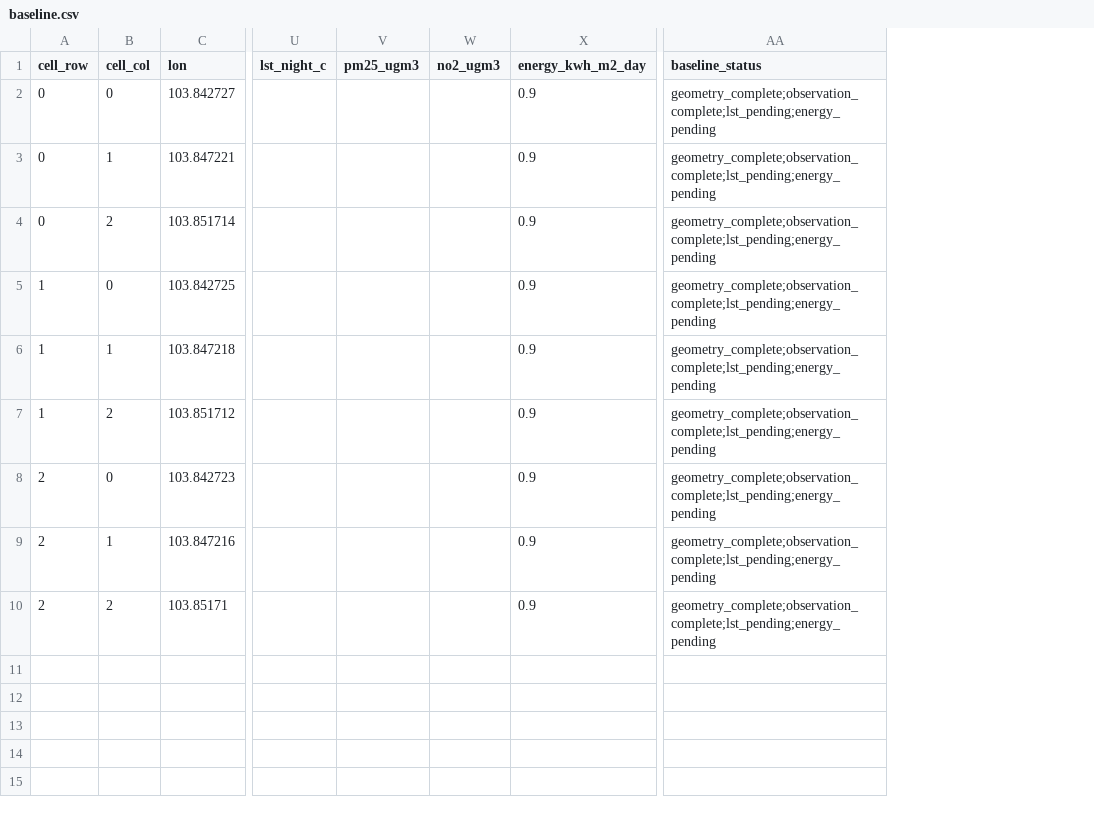
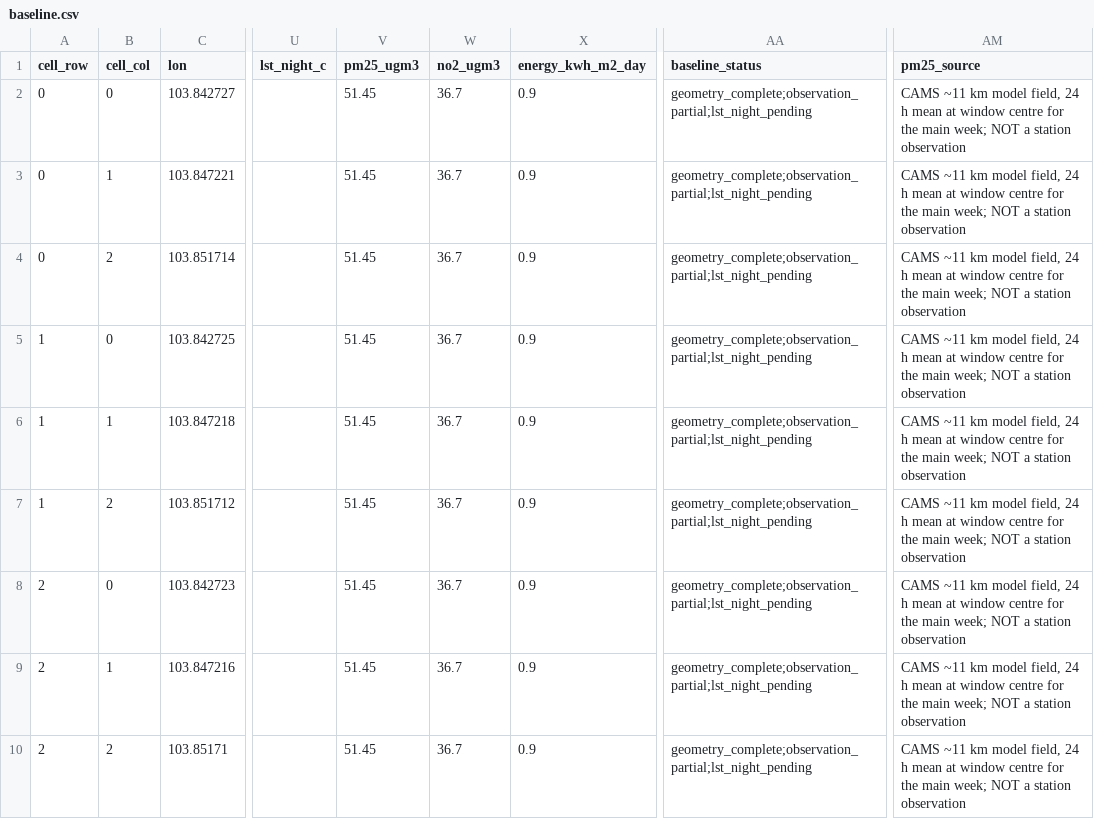
Before and after one commit to AutoSaveS/urbanmind, a CSV file: cases/singapore/baseline.csv, drawn as a sheet; only a part is shown, gaps mark what is left out; the diff names each change by its address in the sheet, - before the commit and + after, or states it on an @@ line.

```diff
--- a/cases/singapore/baseline.csv
+++ b/cases/singapore/baseline.csv
+column AM (pm25_source), rows 2-10: all CAMS ~11 km model field, 24 h mean at window centre for the main week; NOT a station observation
-V2:V10 (pm25_ugm3): (empty)
+V2:V10 (pm25_ugm3): 51.45
-W2:W10 (no2_ugm3): (empty)
+W2:W10 (no2_ugm3): 36.7
-AA2:AA10 (baseline_status): geometry_complete;observation_complete;lst_pending;energy_pending
+AA2:AA10 (baseline_status): geometry_complete;observation_partial;lst_night_pending
```
Also changed, not shown: cases/manifest.csv, cases/nanjing/baseline_provenance.csv, 9 other files.
